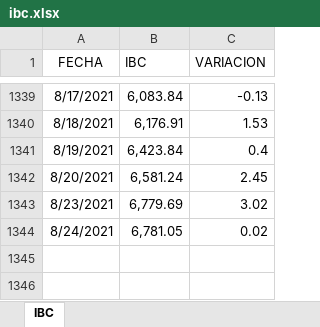
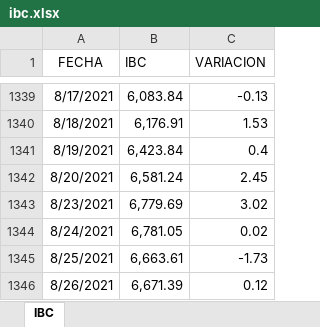
Before and after one commit to grupointeraval/interaval.github.io, an Excel workbook: ibc.xlsx, sheet IBC, drawn as a sheet; only a part is shown, gaps mark what is left out; values as stored, in another font and other column widths than the file's, no borders; the diff names each change by its address in the sheet, - before the commit and + after, or states it on an @@ line.

```diff
--- a/ibc.xlsx (sheet IBC)
+++ b/ibc.xlsx (sheet IBC)
+row 1345: 8/25/2021 | 6,663.61 | -1.73
+row 1346: 8/26/2021 | 6,671.39 | 0.12
```
Also changed, not shown: dolartoday.xlsx, 39 other files.
